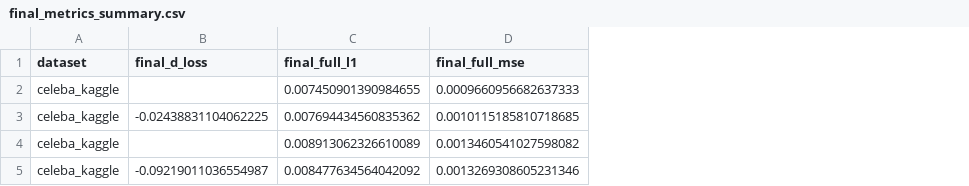
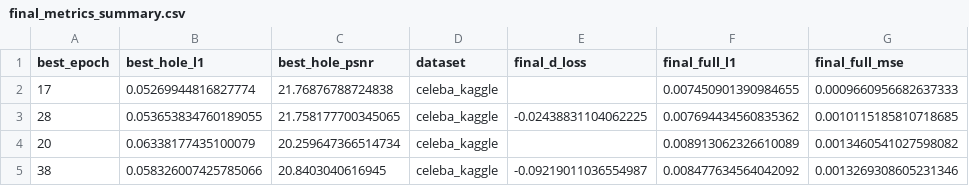
Before and after one commit to chfanyang/CelebA_GAN, a CSV file: outputs/celeba_kaggle/final_metrics_summary.csv, drawn as a sheet; only a part is shown; the diff names each change by its address in the sheet, - before the commit and + after, or states it on an @@ line.

```diff
--- a/outputs/celeba_kaggle/final_metrics_summary.csv
+++ b/outputs/celeba_kaggle/final_metrics_summary.csv
+column A (best_epoch), rows 2-5: 17 | 28 | 20 | 38
+column B (best_hole_l1), rows 2-5: 0.05269944816827774 | 0.053653834760189055 | 0.06338177435100079 | 0.058326007425785066
+column C (best_hole_psnr), rows 2-5: 21.76876788724838 | 21.758177700345065 | 20.259647366514734 | 20.8403040616945
```
Also changed, not shown: 26 other files.
